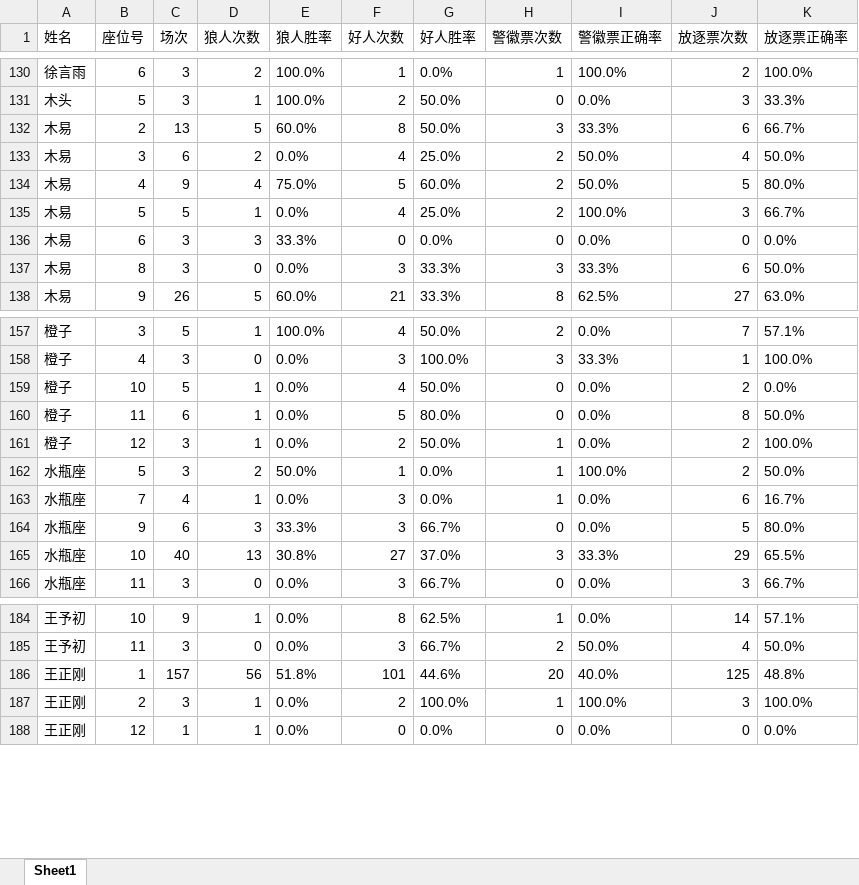
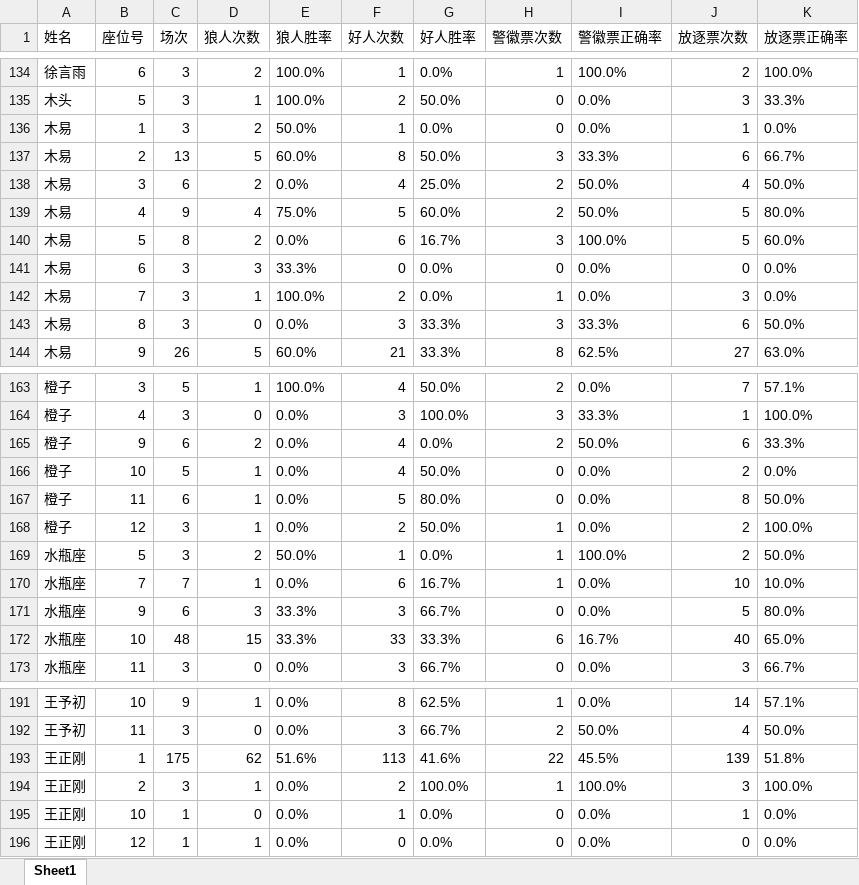
Before and after one commit to misamisa28/lrs, an Excel workbook: data/粤小座位号数据统计.xlsx, sheet Sheet1, drawn as a sheet; only a part is shown, gaps mark what is left out; values as stored, in another font and other column widths than the file's, no borders; removed rows and columns are numbered as before the commit, all else as after; the diff covers the shown part only; the diff names each change by its address in the sheet, - before the commit and + after, or states it on an @@ line.

```diff
--- a/data/粤小座位号数据统计.xlsx (sheet Sheet1)
+++ b/data/粤小座位号数据统计.xlsx (sheet Sheet1)
+row 136: 木易 | 1 | 3 | 2 | 50.0% | 1 | 0.0% | 0 | 0.0% | 1 | 0.0%
-C140 (场次): 5
+C140 (场次): 8
-D140 (狼人次数): 1
+D140 (狼人次数): 2
-F140 (好人次数): 4
+F140 (好人次数): 6
-G140 (好人胜率): 25.0%
+G140 (好人胜率): 16.7%
-H140 (警徽票次数): 2
+H140 (警徽票次数): 3
-J140 (放逐票次数): 3
+J140 (放逐票次数): 5
-K140 (放逐票正确率): 66.7%
+K140 (放逐票正确率): 60.0%
+row 142: 木易 | 7 | 3 | 1 | 100.0% | 2 | 0.0% | 1 | 0.0% | 3 | 0.0%
+row 165: 橙子 | 9 | 6 | 2 | 0.0% | 4 | 0.0% | 2 | 50.0% | 6 | 33.3%
-C170 (场次): 4
+C170 (场次): 7
-F170 (好人次数): 3
+F170 (好人次数): 6
-G170 (好人胜率): 0.0%
+G170 (好人胜率): 16.7%
-J170 (放逐票次数): 6
+J170 (放逐票次数): 10
-K170 (放逐票正确率): 16.7%
+K170 (放逐票正确率): 10.0%
-row 165: 水瓶座 | 10 | 40 | 13 | 30.8% | 27 | 37.0% | 3 | 33.3% | 29 | 65.5%
+row 172: 水瓶座 | 10 | 48 | 15 | 33.3% | 33 | 33.3% | 6 | 16.7% | 40 | 65.0%
-row 186: 王正刚 | 1 | 157 | 56 | 51.8% | 101 | 44.6% | 20 | 40.0% | 125 | 48.8%
+row 193: 王正刚 | 1 | 175 | 62 | 51.6% | 113 | 41.6% | 22 | 45.5% | 139 | 51.8%
+row 195: 王正刚 | 10 | 1 | 0 | 0.0% | 1 | 0.0% | 0 | 0.0% | 1 | 0.0%
```
Also changed, not shown: 21 added rows, 17 removed rows and 49 edited cells elsewhere in this sheet, 15 other files.
